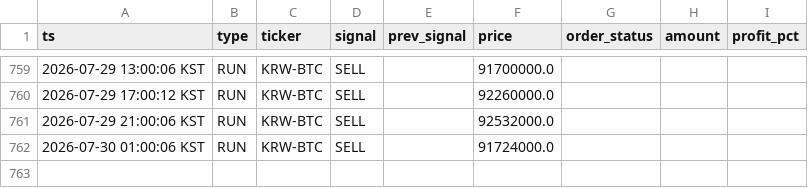
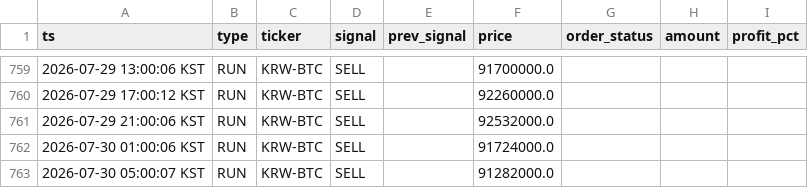
Before and after one commit to hsonicpark-star/upbit-auto-trading, a CSV file: data/trade_log.csv, drawn as a sheet; only a part is shown, gaps mark what is left out.

```diff
--- a/data/trade_log.csv
+++ b/data/trade_log.csv
@@ -762 +762,2 @@
 2026-07-30 01:00:06 KST,RUN,KRW-BTC,SELL,,91724000.0,,,
+2026-07-30 05:00:07 KST,RUN,KRW-BTC,SELL,,91282000.0,,,
```
Also changed, not shown: 3 other files.
